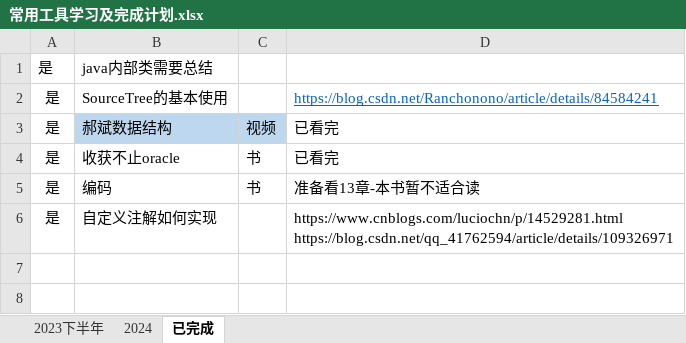
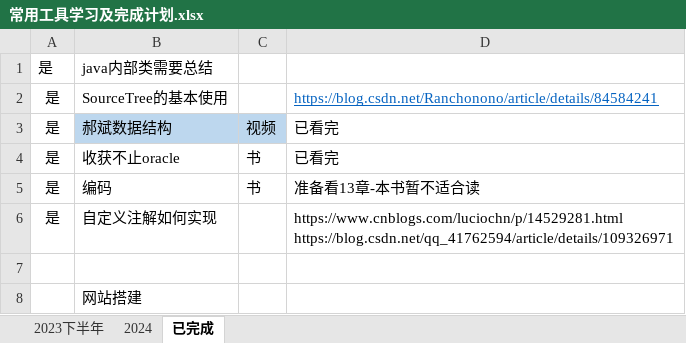
Before and after one commit to jiaolong1988/summary, an Excel workbook: 1-学习内容/常用工具学习及完成计划.xlsx, sheet 已完成, drawn as a sheet; values as stored, in another font and other column widths than the file's, no borders; the diff names each change by its address in the sheet, - before the commit and + after, or states it on an @@ line.

```diff
--- a/1-学习内容/常用工具学习及完成计划.xlsx (sheet 已完成)
+++ b/1-学习内容/常用工具学习及完成计划.xlsx (sheet 已完成)
+row 7: (empty)
+row 8:  | 网站搭建
```
Also changed, not shown: 8 other files.
